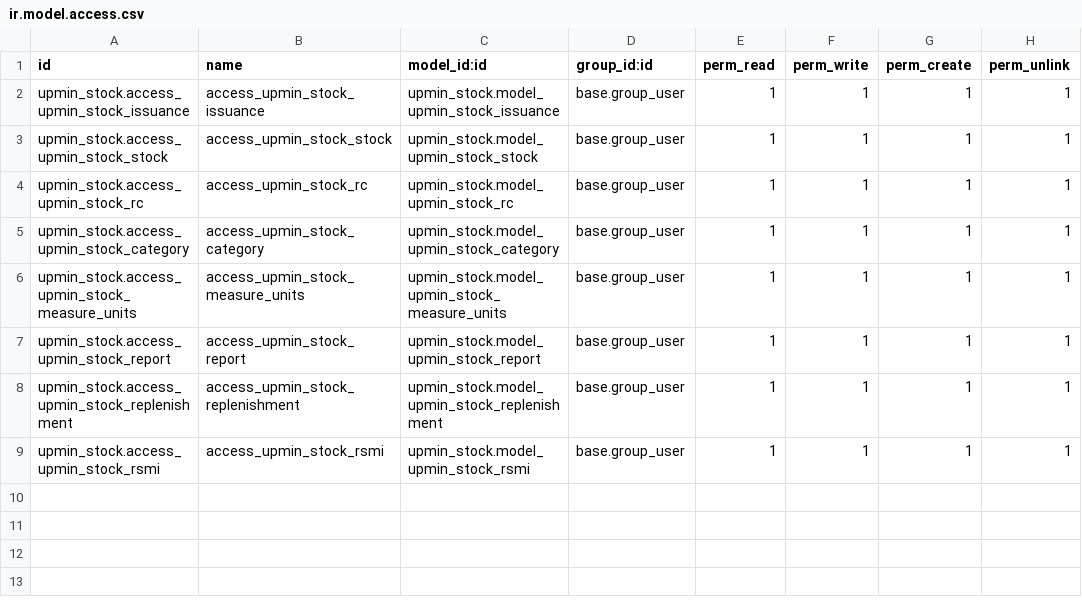
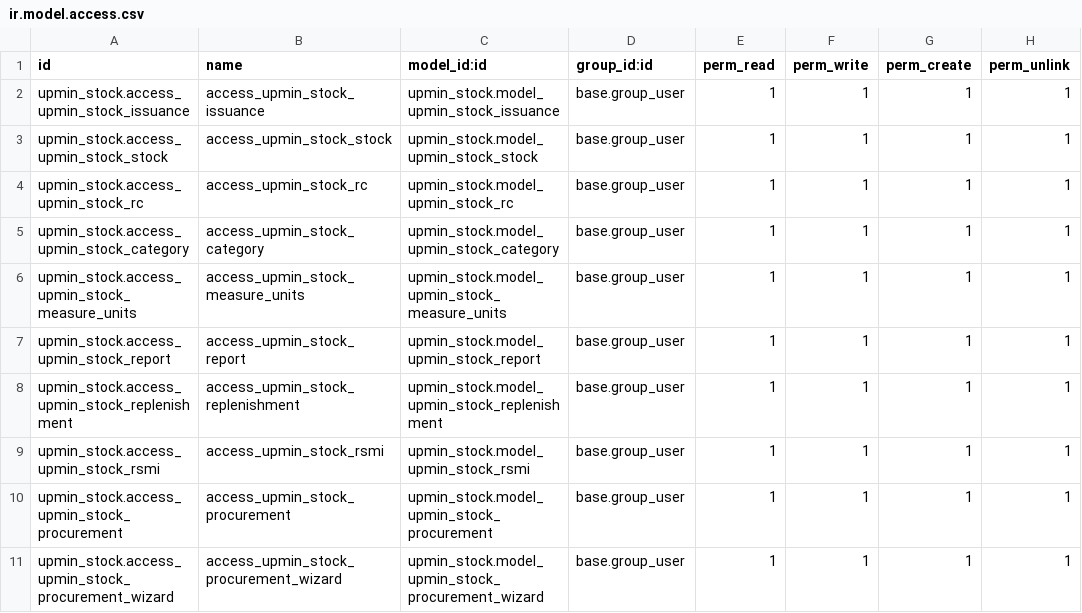
Before and after one commit to cjPoledo/odoo, a CSV file: dev/upmin_stock/security/ir.model.access.csv, drawn as a sheet; the diff names each change by its address in the sheet, - before the commit and + after, or states it on an @@ line.

Commit message:
[ADD] initial procurement models

```diff
--- a/dev/upmin_stock/security/ir.model.access.csv
+++ b/dev/upmin_stock/security/ir.model.access.csv
+row 10: upmin_stock.access_upmin_stock_procurement | access_upmin_stock_procurement | upmin_stock.model_upmin_stock_procurement | base.group_user | 1 | 1 | 1 | 1
+row 11: upmin_stock.access_upmin_stock_procurement_wizard | access_upmin_stock_procurement_wizard | upmin_stock.model_upmin_stock_procurement_wizard | base.group_user | 1 | 1 | 1 | 1
```
Also changed, not shown: 6 other files.
